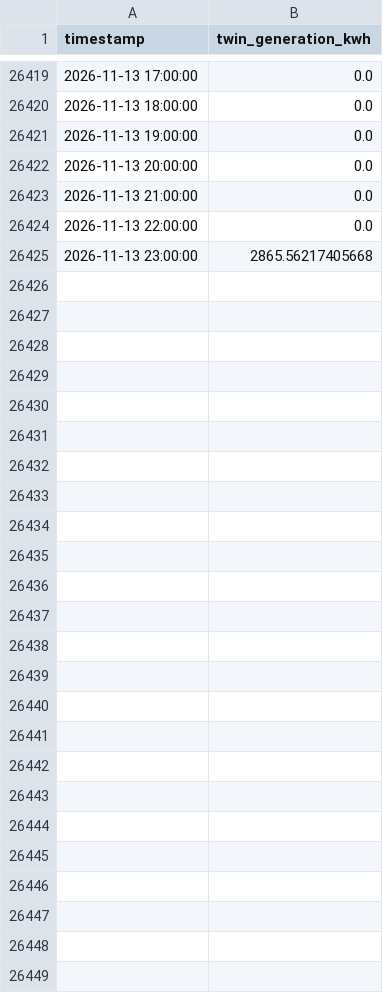
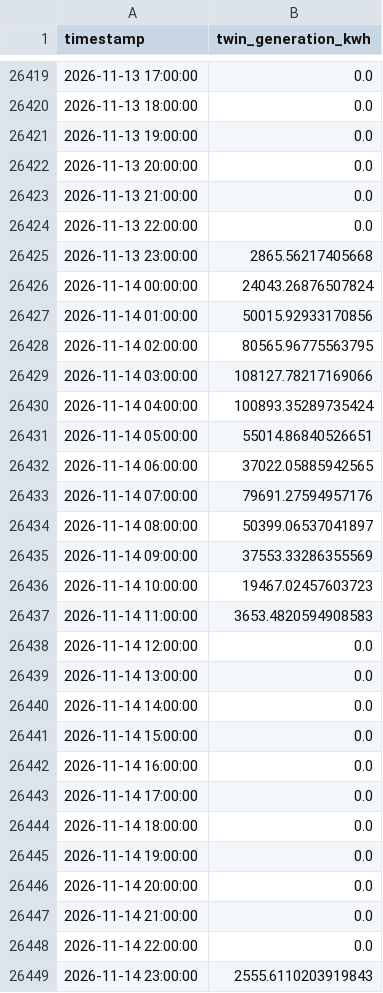
Before and after one commit to tikhala/proof-of-green-data, a CSV file: twin_raw.csv, drawn as a sheet; only a part is shown, gaps mark what is left out.

```diff
--- a/twin_raw.csv
+++ b/twin_raw.csv
@@ -26425 +26425,25 @@ timestamp,twin_generation_kwh
 2026-11-13 23:00:00,2865.56217405668
+2026-11-14 00:00:00,24043.26876507824
+2026-11-14 01:00:00,50015.92933170856
+2026-11-14 02:00:00,80565.96775563795
+2026-11-14 03:00:00,108127.78217169066
+2026-11-14 04:00:00,100893.35289735424
+2026-11-14 05:00:00,55014.86840526651
+2026-11-14 06:00:00,37022.05885942565
+2026-11-14 07:00:00,79691.27594957176
+2026-11-14 08:00:00,50399.06537041897
+2026-11-14 09:00:00,37553.33286355569
+2026-11-14 10:00:00,19467.02457603723
+2026-11-14 11:00:00,3653.4820594908583
+2026-11-14 12:00:00,0.0
+2026-11-14 13:00:00,0.0
+2026-11-14 14:00:00,0.0
+2026-11-14 15:00:00,0.0
+2026-11-14 16:00:00,0.0
+2026-11-14 17:00:00,0.0
+2026-11-14 18:00:00,0.0
+2026-11-14 19:00:00,0.0
+2026-11-14 20:00:00,0.0
+2026-11-14 21:00:00,0.0
+2026-11-14 22:00:00,0.0
+2026-11-14 23:00:00,2555.6110203919843
```
